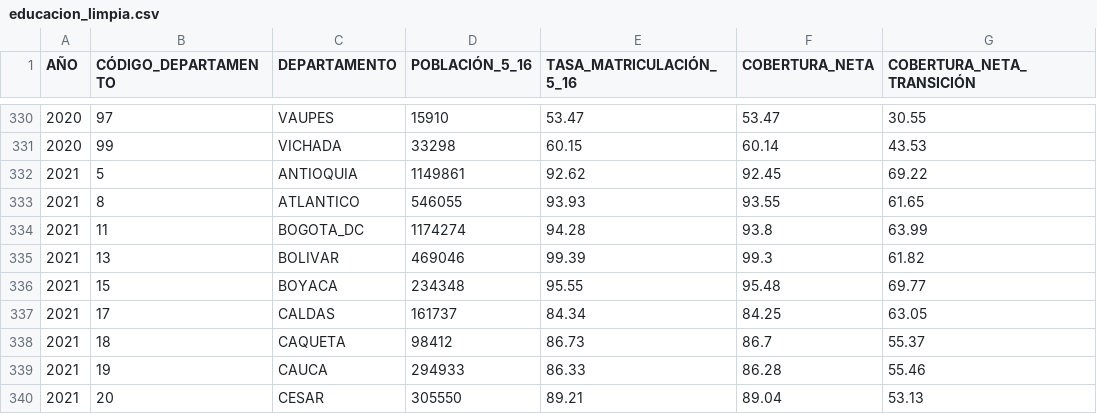
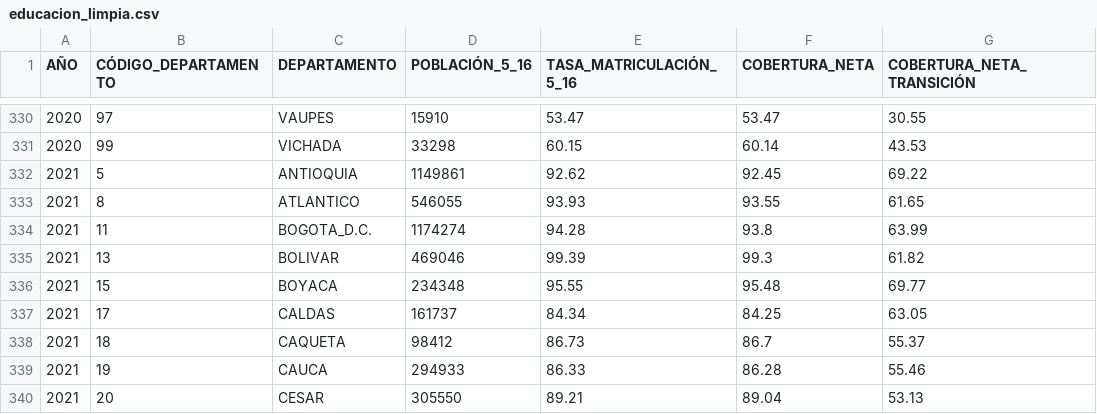
Before and after one commit to julianruiz1420/modelo-desercion-escolar, a CSV file: data/processed/educacion_limpia.csv, drawn as a sheet; only a part is shown, gaps mark what is left out; the diff names each change by its address in the sheet, - before the commit and + after, or states it on an @@ line.

Commit message:
Primer commit del proyecto de deserción escolar

```diff
--- a/data/processed/educacion_limpia.csv
+++ b/data/processed/educacion_limpia.csv
-C334 (DEPARTAMENTO): BOGOTA_DC
+C334 (DEPARTAMENTO): BOGOTA_D.C.
```
Also changed, not shown: 12 other files.
